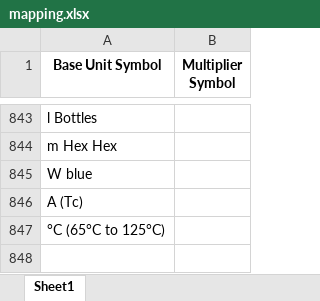
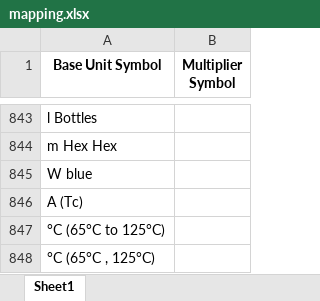
Before and after one commit to Hima9791/map, an Excel workbook: mapping.xlsx, sheet Sheet1, drawn as a sheet; only a part is shown, gaps mark what is left out; values as stored, in another font and other column widths than the file's, no borders; the diff names each change by its address in the sheet, - before the commit and + after, or states it on an @@ line.

Commit message:
Update mapping file via Streamlit app

```diff
--- a/mapping.xlsx (sheet Sheet1)
+++ b/mapping.xlsx (sheet Sheet1)
+row 848: °C (65°C , 125°C)
```
